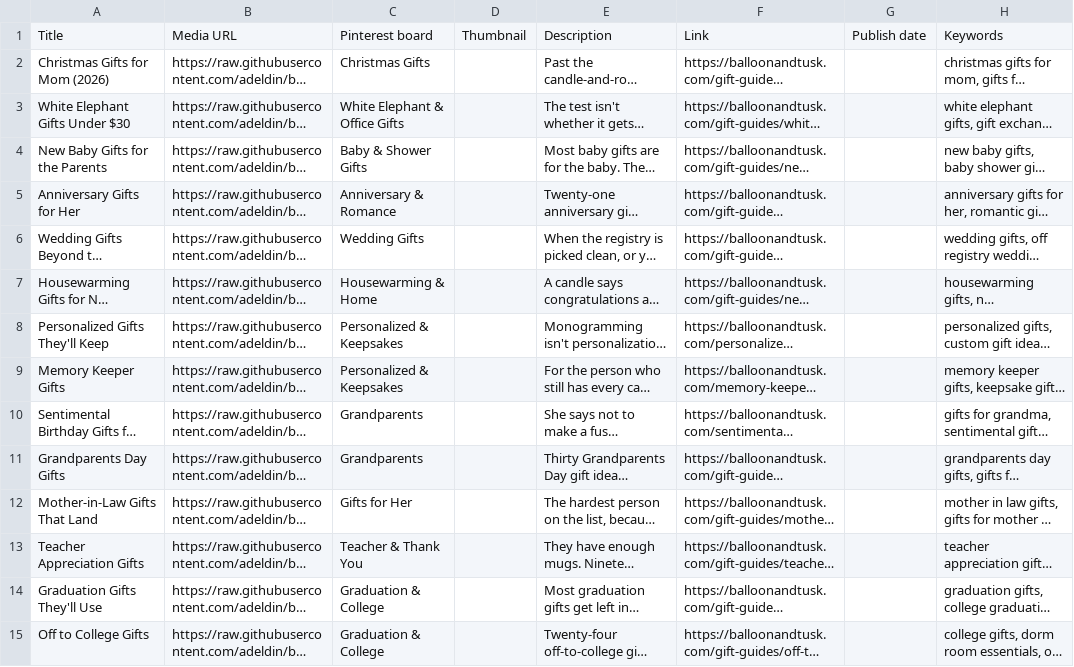
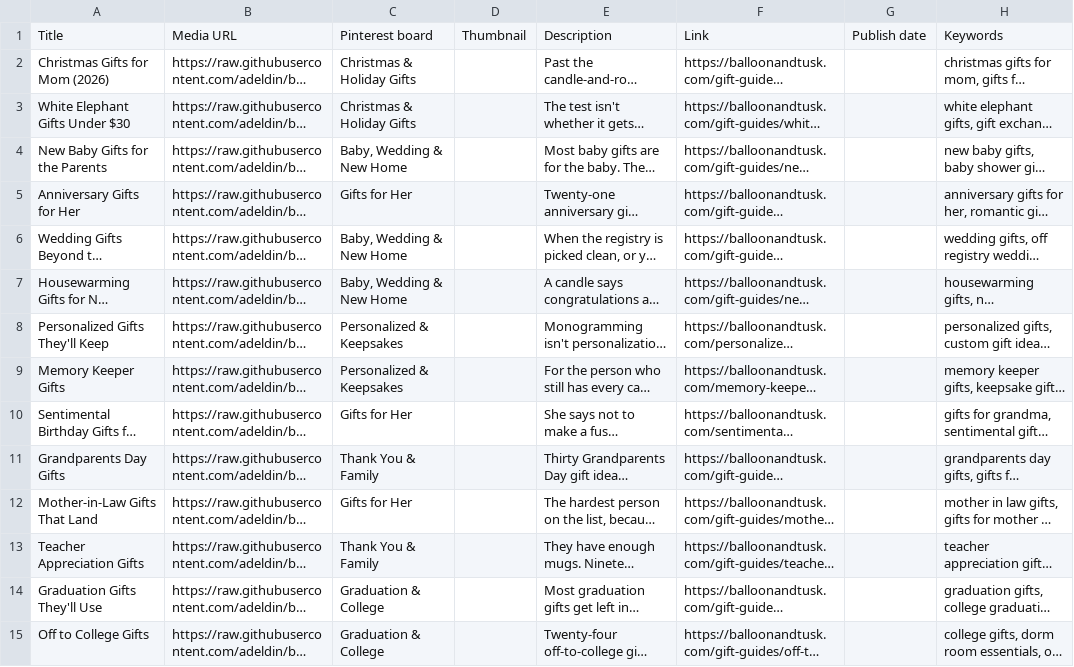
Before and after one commit to adeldin/bt-marketing-assets, a CSV file: scripts/pinterest-bulk-upload.csv, drawn as a sheet; only a part is shown; long unchanged cells end in …; the diff names each change by its address in the sheet, - before the commit and + after, or states it on an @@ line.

```diff
--- a/scripts/pinterest-bulk-upload.csv
+++ b/scripts/pinterest-bulk-upload.csv
-C2: Christmas Gifts
+C2: Christmas & Holiday Gifts
-C3: White Elephant & Office Gifts
+C3: Christmas & Holiday Gifts
-C4: Baby & Shower Gifts
+C4: Baby, Wedding & New Home
-C5: Anniversary & Romance
+C5: Gifts for Her
-C6: Wedding Gifts
+C6: Baby, Wedding & New Home
-C7: Housewarming & Home
+C7: Baby, Wedding & New Home
-C10: Grandparents
+C10: Gifts for Her
-C11: Grandparents
+C11: Thank You & Family
-C13: Teacher & Thank You
+C13: Thank You & Family
```
